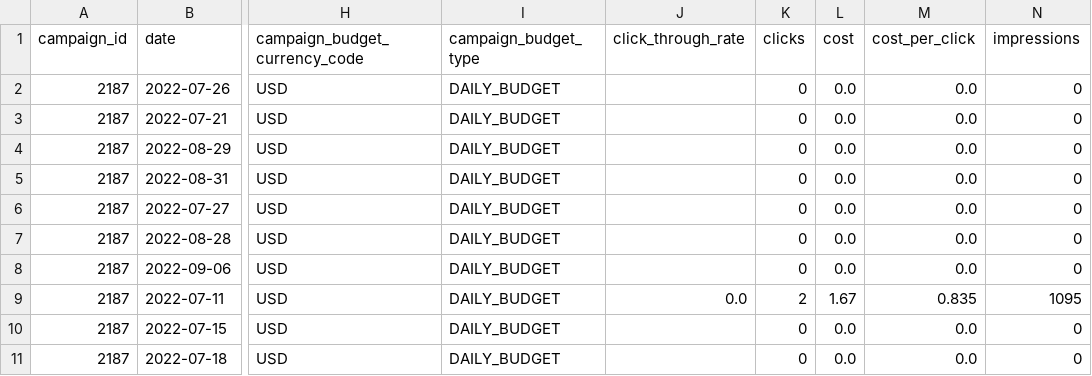
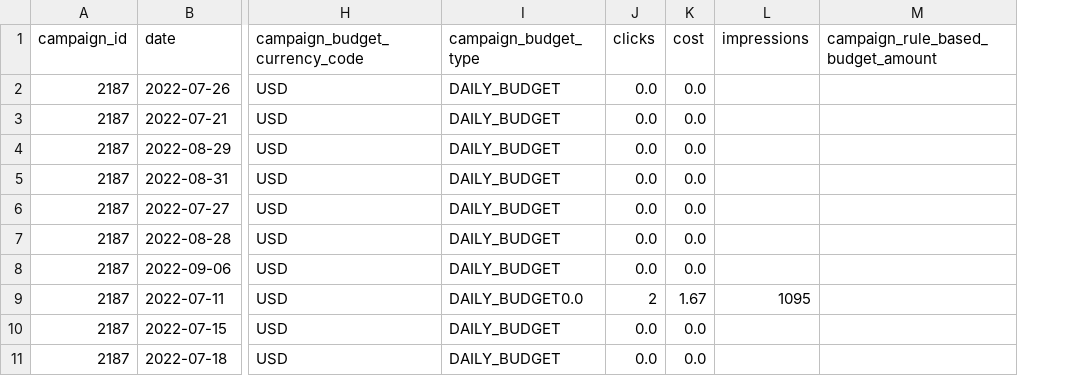
Before and after one commit to fivetran/dbt_amazon_ads, a CSV file: integration_tests/seeds/campaign_level_report_data.csv, drawn as a sheet; only a part is shown, gaps mark what is left out; removed rows and columns are numbered as before the commit, all else as after; the diff names each change by its address in the sheet, - before the commit and + after, or states it on an @@ line.

```diff
--- a/integration_tests/seeds/campaign_level_report_data.csv
+++ b/integration_tests/seeds/campaign_level_report_data.csv
-column J (click_through_rate), row 9: 0.0
-column M (cost_per_click), rows 2-11: 0.0 | 0.0 | 0.0 | 0.0 | 0.0 | 0.0 | 0.0 | 0.835 | 0.0 | 0.0
+column M, row 1: campaign_rule_based_budget_amount
-J2:J8 (clicks): 0
+J2:J8 (clicks): 0.0
-L2:L8 (impressions): 0
+L2:L8 (impressions): (empty)
-I9 (campaign_budget_type): DAILY_BUDGET
+I9 (campaign_budget_type): DAILY_BUDGET0.0
-J10:J11 (clicks): 0
+J10:J11 (clicks): 0.0
-L10:L11 (impressions): 0
+L10:L11 (impressions): (empty)
```
Also changed, not shown: integration_tests/seeds/ad_group_level_report_data.csv, integration_tests/seeds/advertised_product_report_data.csv, 6 other files.
